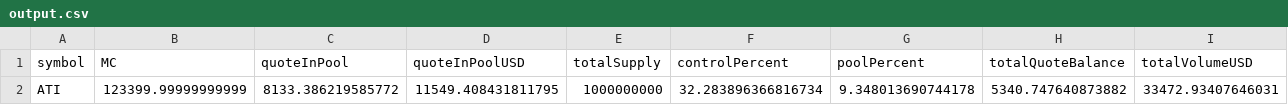
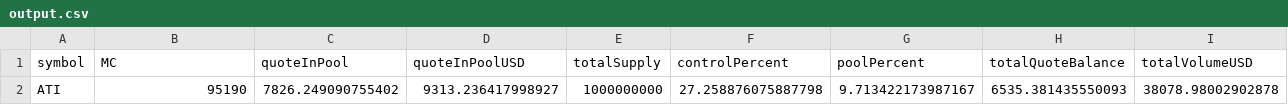
Before and after one commit to aa-sniperman/bera-trading-engine, a CSV file: output.csv, drawn as a sheet; only a part is shown; removed rows and columns are numbered as before the commit, all else as after; rows hold the shown columns only; the diff names each change by its address in the sheet, - before the commit and + after, or states it on an @@ line.

```diff
--- a/output.csv
+++ b/output.csv
-row 2: ATI | 123399.99999999999 | 8133.386219585772 | 11549.408431811795 | 1000000000 | 32.283896366816734 | 9.348013690744178 | 5340.747640873882 | 33472.93407646031
+row 2: ATI | 95190 | 7826.249090755402 | 9313.236417998927 | 1000000000 | 27.258876075887798 | 9.713422173987167 | 6535.381435550093 | 38078.98002902878
```
Also changed, not shown: 30 other files.
